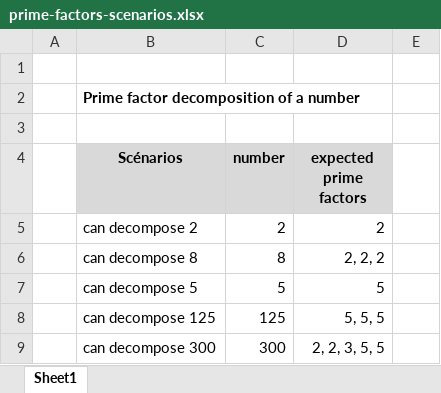
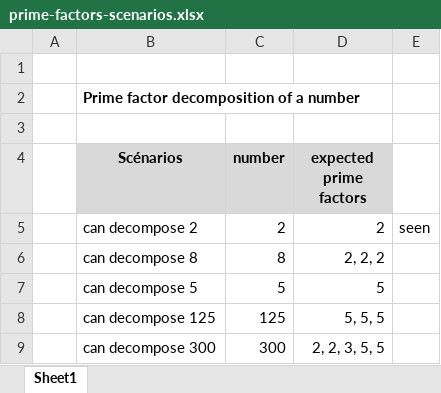
Before and after one commit to ericminio/sandbox, an Excel workbook: apache-poi/src/main/resources/prime-factors-scenarios.xlsx, sheet Sheet1, drawn as a sheet; values as stored, in another font and other column widths than the file's, no borders; the diff names each change by its address in the sheet, - before the commit and + after, or states it on an @@ line.

```diff
--- a/apache-poi/src/main/resources/prime-factors-scenarios.xlsx (sheet Sheet1)
+++ b/apache-poi/src/main/resources/prime-factors-scenarios.xlsx (sheet Sheet1)
-E5: (empty)
+E5: seen
```
Also changed, not shown: 3 other files.
